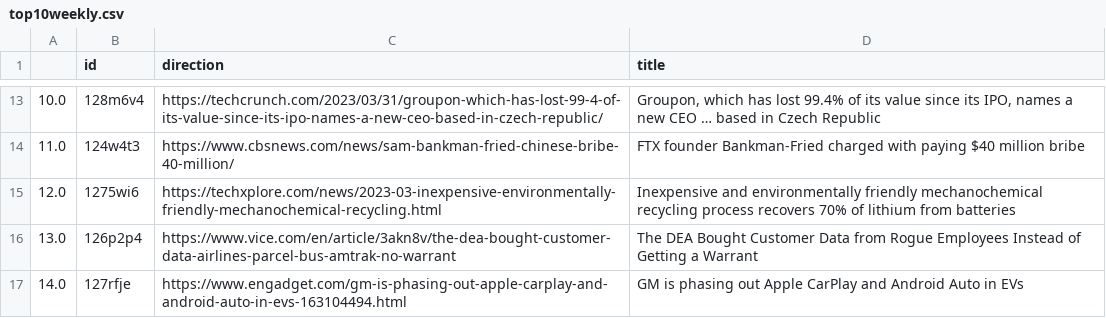
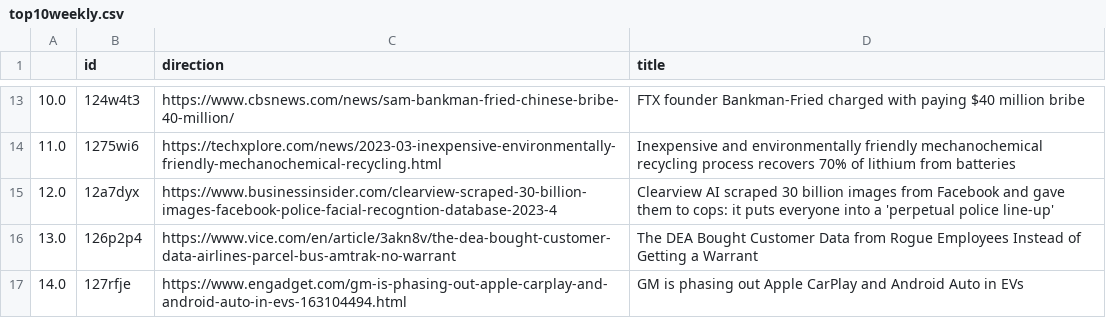
Before and after one commit to jesusyanez/Techline, a CSV file: top10weekly.csv, drawn as a sheet; only a part is shown, gaps mark what is left out; the diff covers the shown part only.

```diff
--- a/top10weekly.csv
+++ b/top10weekly.csv
@@ -13,4 +13,4 @@
-10.0,128m6v4,https://techcrunch.com/2023/03/31/groupon-which-has-lost-99-4-of-its-value-since-its-ipo-names-a-new-ceo-based-in-czech-republic/,"Groupon, which has lost 99.4% of its value since its IPO, names a new CEO … based in Czech Republic"
-11.0,124w4t3,https://www.cbsnews.com/news/sam-bankman-fried-chinese-bribe-40-million/,FTX founder Bankman-Fried charged with paying $40 million bribe
-12.0,1275wi6,https://techxplore.com/news/2023-03-inexpensive-environmentally-friendly-mechanochemical-recycling.html,Inexpensive and environmentally friendly mechanochemical recycling process recovers 70% of lithium from batteries
+10.0,124w4t3,https://www.cbsnews.com/news/sam-bankman-fried-chinese-bribe-40-million/,FTX founder Bankman-Fried charged with paying $40 million bribe
+11.0,1275wi6,https://techxplore.com/news/2023-03-inexpensive-environmentally-friendly-mechanochemical-recycling.html,Inexpensive and environmentally friendly mechanochemical recycling process recovers 70% of lithium from batteries
+12.0,12a7dyx,https://www.businessinsider.com/clearview-scraped-30-billion-images-facebook-police-facial-recogntion-database-2023-4,Clearview AI scraped 30 billion images from Facebook and gave them to cops: it puts everyone into a 'perpetual police line-up'
 13.0,126p2p4,https://www.vice.com/en/article/3akn8v/the-dea-bought-customer-data-airlines-parcel-bus-amtrak-no-warrant,The DEA Bought Customer Data from Rogue Employees Instead of Getting a Warrant
```
Also changed, not shown: 30 edited cells elsewhere in this file, 1 other file.
